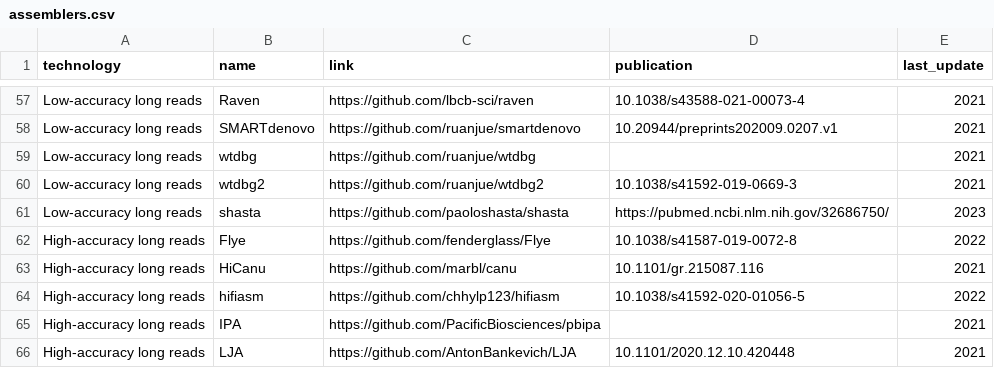
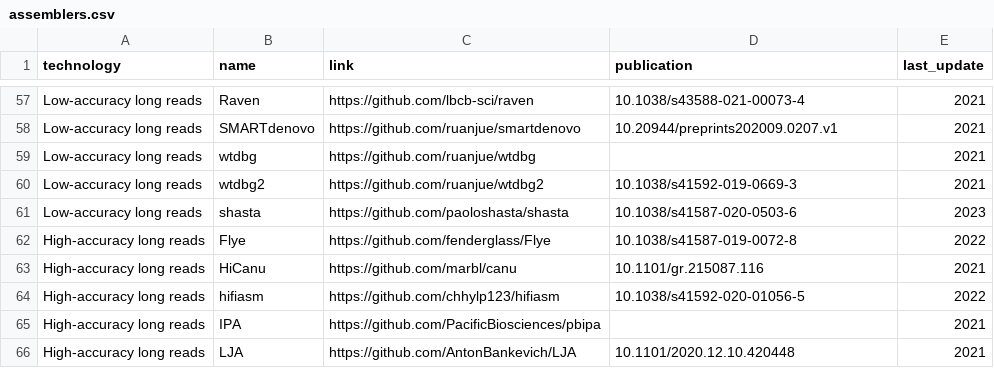
Before and after one commit to nadegeguiglielmoni/genome_assembly_tools, a CSV file: data/assemblers.csv, drawn as a sheet; only a part is shown, gaps mark what is left out.

Commit message:
Update assemblers.csv

```diff
--- a/data/assemblers.csv
+++ b/data/assemblers.csv
@@ -60,3 +60,3 @@ Low-accuracy long reads,wtdbg,https://github.com/ruanjue/wtdbg,,2021
 Low-accuracy long reads,wtdbg2,https://github.com/ruanjue/wtdbg2,10.1038/s41592-019-0669-3,2021
-Low-accuracy long reads,shasta,https://github.com/paoloshasta/shasta,https://pubmed.ncbi.nlm.nih.gov/32686750/,2023
+Low-accuracy long reads,shasta,https://github.com/paoloshasta/shasta,10.1038/s41587-020-0503-6,2023
 High-accuracy long reads,Flye,https://github.com/fenderglass/Flye,10.1038/s41587-019-0072-8,2022
```
